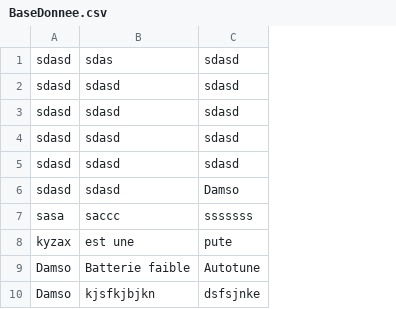
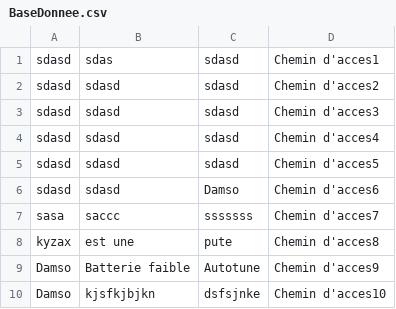
Before and after one commit to EPeak0/Projet_Informatique_ServiceMusique, a CSV file: src/main/resources/BaseDonnee.csv, drawn as a sheet; the diff names each change by its address in the sheet, - before the commit and + after, or states it on an @@ line.

```diff
--- a/src/main/resources/BaseDonnee.csv
+++ b/src/main/resources/BaseDonnee.csv
+column D, rows 1-10: Chemin d'acces1 | Chemin d'acces2 | Chemin d'acces3 | Chemin d'acces4 | Chemin d'acces5 | Chemin d'acces6 | Chemin d'acces7 | Chemin d'acces8 | Chemin d'acces9 | Chemin d'acces10
```
Also changed, not shown: 4 other files.
